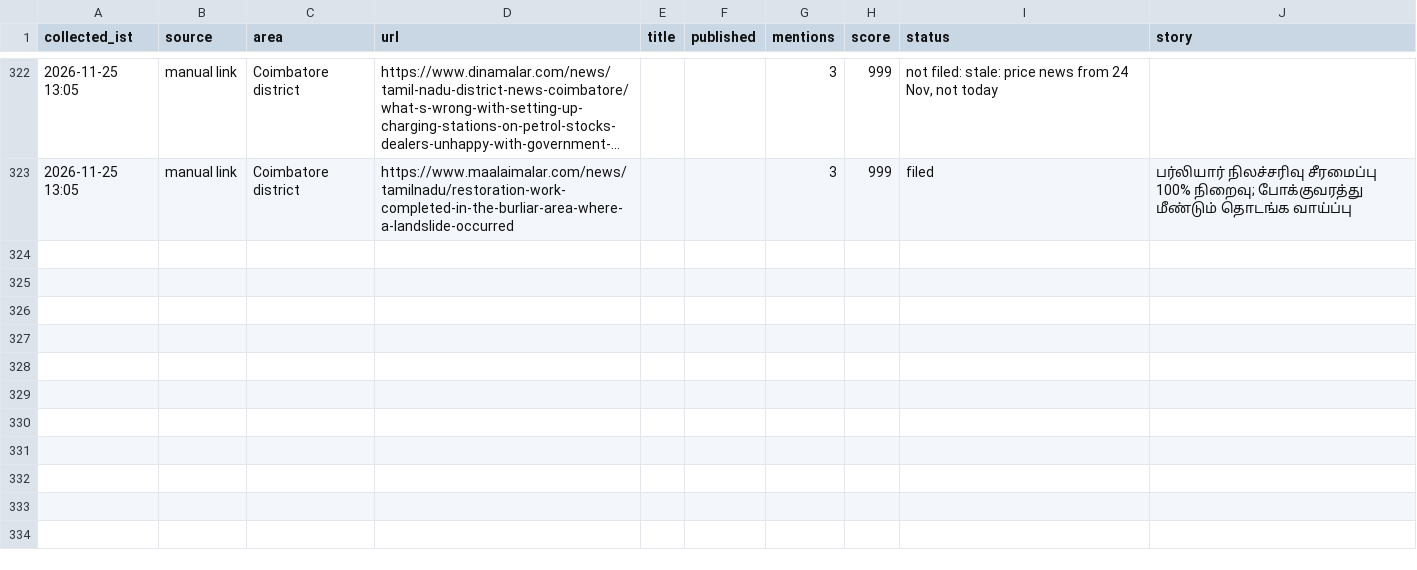
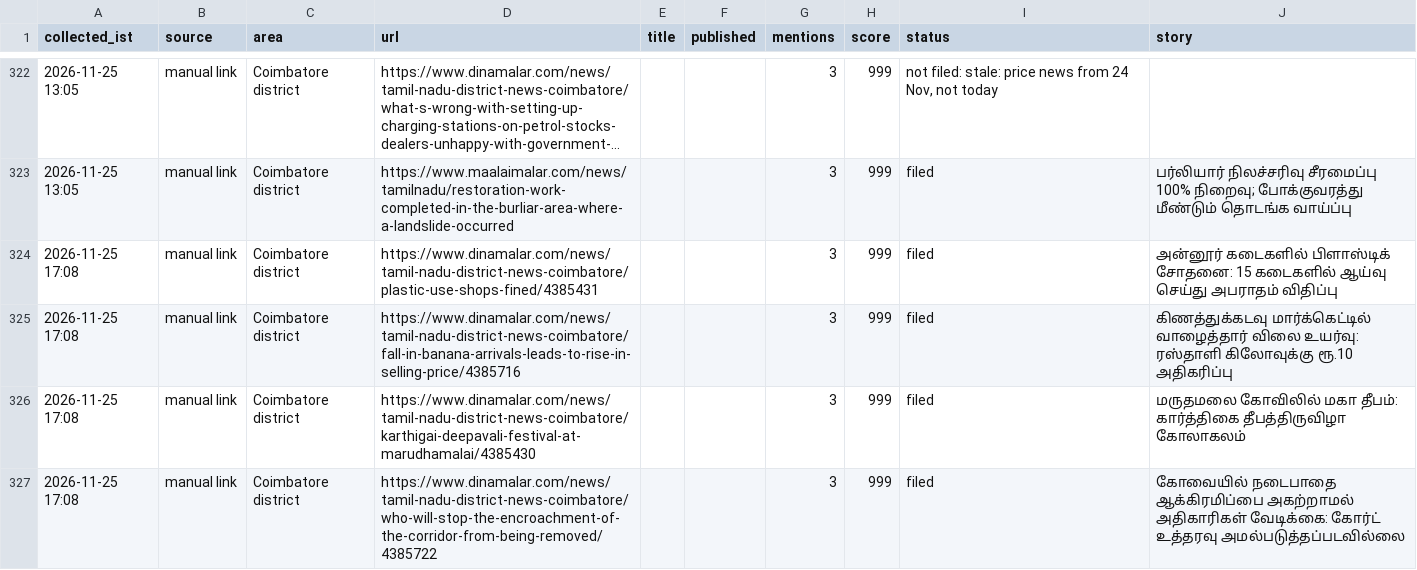
Before and after one commit to nithiyananthamQA/kovaiminnal-autopost, a CSV file: research_free/archive/2026-11.csv, drawn as a sheet; only a part is shown, gaps mark what is left out; long unchanged cells end in ….

```diff
--- a/research_free/archive/2026-11.csv
+++ b/research_free/archive/2026-11.csv
@@ -323 +323,5 @@ collected_ist,source,area,url,title,published,mentions,score,status,story
 2026-11-25 13:05,manual link,Coimbatore district,https://www.maalaimalar.com/news/tamilnadu/restoration-work-completed-in-the-burliar-area-where-a-landslide-occurred,,,3,999,filed,பர்லியார் நிலச்சரிவு சீரமைப்பு 100% நிறைவு; போக்குவரத்து மீண்டும் தொடங்க வாய்ப்பு
+2026-11-25 17:08,manual link,Coimbatore district,https://www.dinamalar.com/news/tamil-nadu-district-news-coimbatore/plastic-use-shops-fined/4385431,,,3,999,filed,அன்னூர் கடைகளில் பிளாஸ்டிக் சோதனை: 15 கடைகளில் ஆய்வு செய்து அபராதம் விதிப்பு
+2026-11-25 17:08,manual link,Coimbatore district,https://www.dinamalar.com/news/tamil-nadu-district-news-coimbatore/fall-in-banana-arrivals-leads-to-rise-in-selling-price/4385716,,,3,999,filed,கிணத்துக்கடவு மார்க்கெட்டில் வாழைத்தார் விலை உயர்வு: ரஸ்தாளி கிலோவுக்கு ரூ.10 அதிகரிப்பு
+2026-11-25 17:08,manual link,Coimbatore district,https://www.dinamalar.com/news/tamil-nadu-district-news-coimbatore/karthigai-deepavali-festival-at-marudhamalai/4385430,,,3,999,filed,மருதமலை கோவிலில் மகா தீபம்: கார்த்திகை தீபத்திருவிழா கோலாகலம்
+2026-11-25 17:08,manual link,Coimbatore district,https://www.dinamalar.com/news/tamil-nadu-district-news-coimbatore/who-will-stop-the-encroachment-of-the-corridor-from-being-removed/4385722,,,3,999,filed,கோவையில் நடைபாதை ஆக்கிரமிப்பை அகற்றாமல் அதிகாரிகள் வேடிக்கை: கோர்ட் உத்தரவு அமல்படுத்தப்படவில்லை
```
Also changed, not shown: 8 other files.
